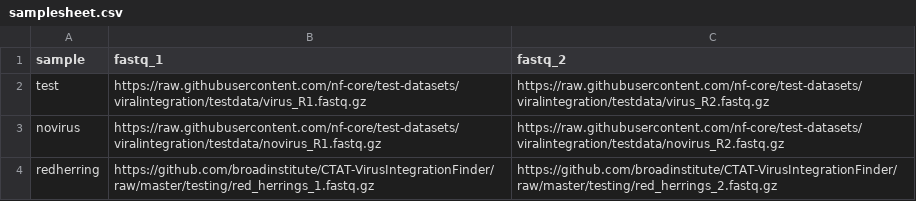
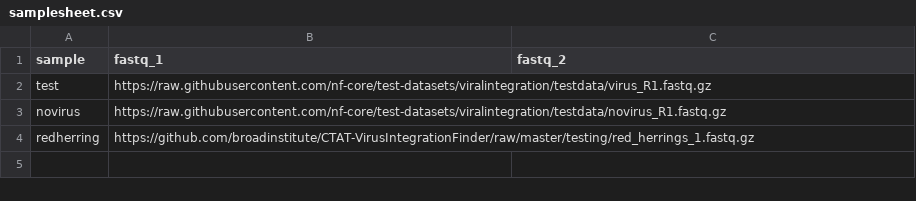
Before and after one commit to nf-core/viralintegration, a CSV file: assets/samplesheet.csv, drawn as a sheet.

```diff
--- a/assets/samplesheet.csv
+++ b/assets/samplesheet.csv
@@ -1,4 +1,4 @@
 sample,fastq_1,fastq_2
-test,https://raw.githubusercontent.com/nf-core/test-datasets/viralintegration/testdata/virus_R1.fastq.gz,https://raw.githubusercontent.com/nf-core/test-datasets/viralintegration/testdata/virus_R2.fastq.gz
-novirus,https://raw.githubusercontent.com/nf-core/test-datasets/viralintegration/testdata/novirus_R1.fastq.gz,https://raw.githubusercontent.com/nf-core/test-datasets/viralintegration/testdata/novirus_R2.fastq.gz
-redherring,https://github.com/broadinstitute/CTAT-VirusIntegrationFinder/raw/master/testing/red_herrings_1.fastq.gz,https://github.com/broadinstitute/CTAT-VirusIntegrationFinder/raw/master/testing/red_herrings_2.fastq.gz
+test,https://raw.githubusercontent.com/nf-core/test-datasets/viralintegration/testdata/virus_R1.fastq.gz,
+novirus,https://raw.githubusercontent.com/nf-core/test-datasets/viralintegration/testdata/novirus_R1.fastq.gz,
+redherring,https://github.com/broadinstitute/CTAT-VirusIntegrationFinder/raw/master/testing/red_herrings_1.fastq.gz,
```
Also changed, not shown: 1 other file.
